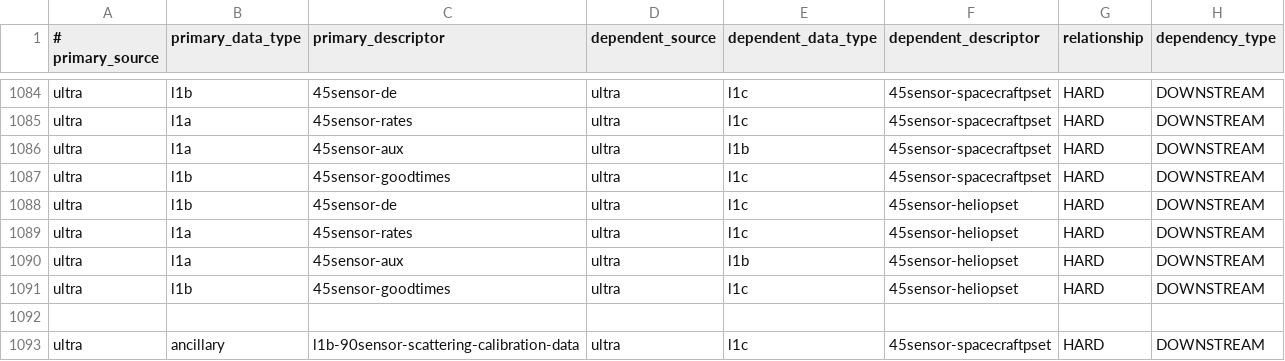
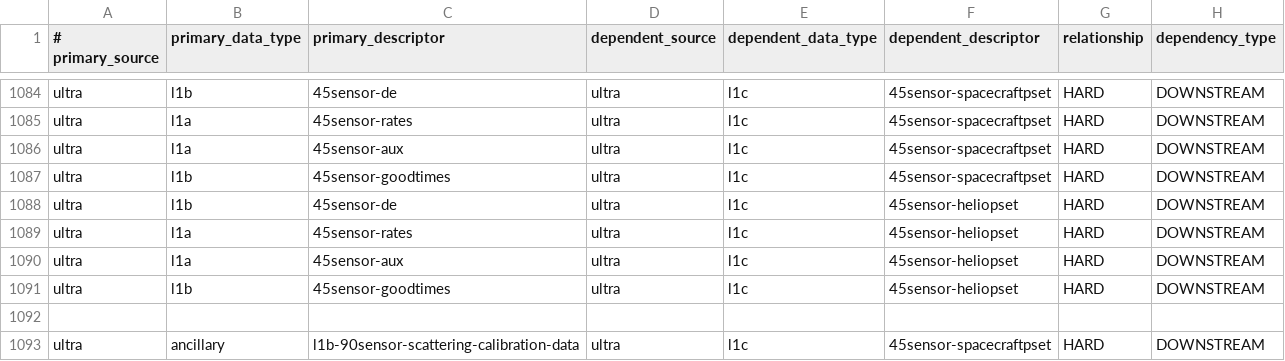
Before and after one commit to laspsandoval/sds-data-manager, a CSV file: sds_data_manager/lambda_code/SDSCode/pipeline_lambdas/dependency_config.csv, drawn as a sheet; only a part is shown, gaps mark what is left out.

Commit message:
fix typo: (#1044)

```diff
--- a/sds_data_manager/lambda_code/SDSCode/pipeline_lambdas/dependency_config.csv
+++ b/sds_data_manager/lambda_code/SDSCode/pipeline_lambdas/dependency_config.csv
@@ -1085,3 +1085,3 @@ ultra, l1b, 45sensor-de, ultra, l1c, 45sensor-spacecraftpset, HARD, DOWNSTREAM
 ultra, l1a, 45sensor-rates, ultra, l1c, 45sensor-spacecraftpset, HARD, DOWNSTREAM
-ultra, l1a, 45sensor-aux, ultra, l1b, 45sensor-spacecraftpset, HARD, DOWNSTREAM
+ultra, l1a, 45sensor-aux, ultra, l1c, 45sensor-spacecraftpset, HARD, DOWNSTREAM
 ultra, l1b, 45sensor-goodtimes, ultra, l1c, 45sensor-spacecraftpset, HARD, DOWNSTREAM
@@ -1089,3 +1089,3 @@ ultra, l1b, 45sensor-de, ultra, l1c, 45sensor-heliopset, HARD, DOWNSTREAM
 ultra, l1a, 45sensor-rates, ultra, l1c, 45sensor-heliopset, HARD, DOWNSTREAM
-ultra, l1a, 45sensor-aux, ultra, l1b, 45sensor-heliopset, HARD, DOWNSTREAM
+ultra, l1a, 45sensor-aux, ultra, l1c, 45sensor-heliopset, HARD, DOWNSTREAM
 ultra, l1b, 45sensor-goodtimes, ultra, l1c, 45sensor-heliopset, HARD, DOWNSTREAM
```
